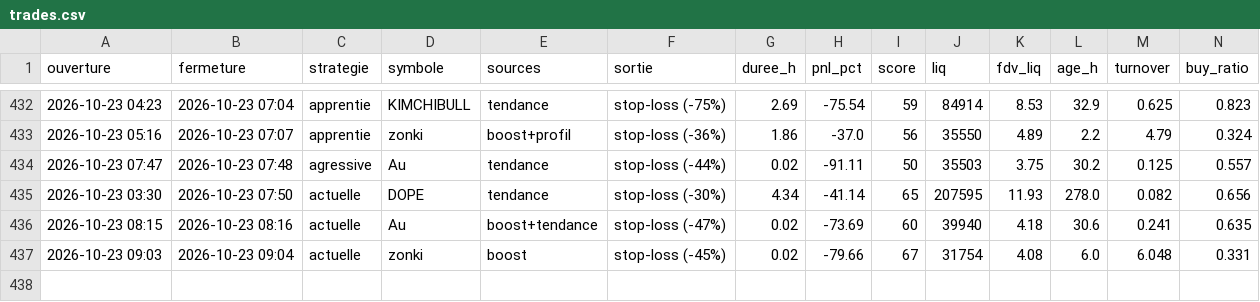
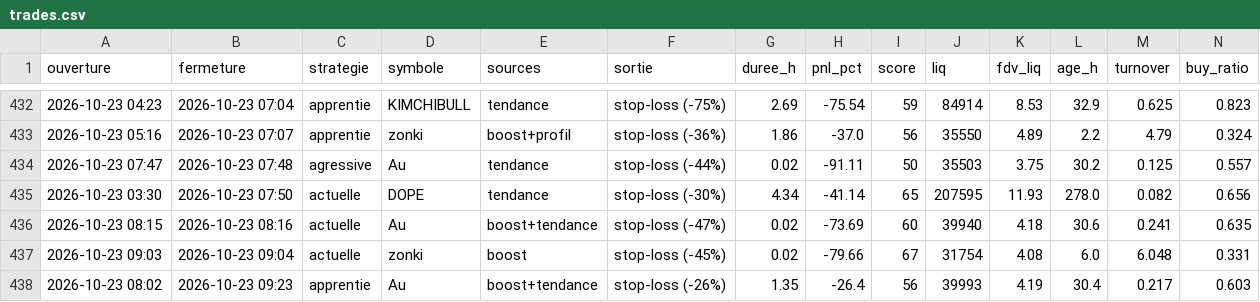
Before and after one commit to oshua888/memebot-, a CSV file: trades.csv, drawn as a sheet; only a part is shown, gaps mark what is left out; rows hold the shown columns only; the diff names each change by its address in the sheet, - before the commit and + after, or states it on an @@ line.

```diff
--- a/trades.csv
+++ b/trades.csv
+row 438: 2026-10-23 08:02 | 2026-10-23 09:23 | apprentie | Au | boost+tendance | stop-loss (-26%) | 1.35 | -26.4 | 56 | 39993 | 4.19 | 30.4 | 0.217 | 0.603
```
Also changed, not shown: journal.csv, 4 other files.
